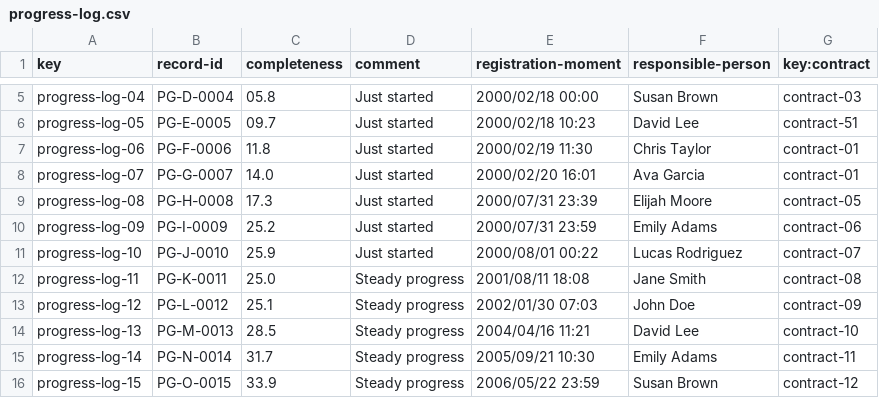
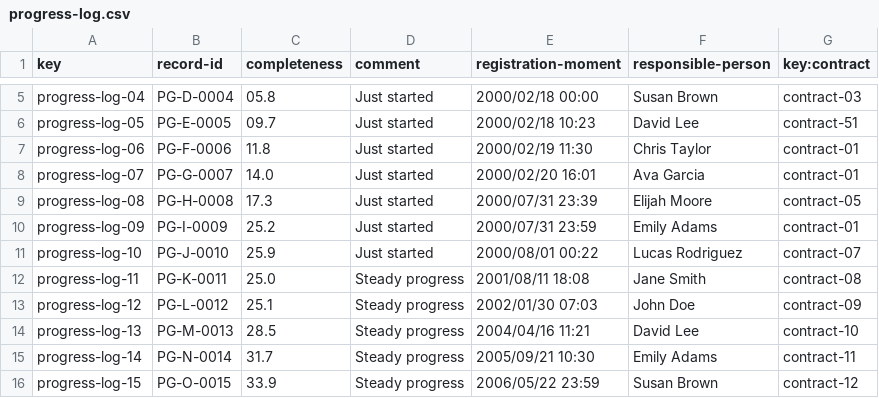
Before and after one commit to pabalcber/C3.039-Acme-SF, a CSV file: src/main/webapp/WEB-INF/resources/sample-data/progress-log.csv, drawn as a sheet; only a part is shown, gaps mark what is left out.

```diff
--- a/src/main/webapp/WEB-INF/resources/sample-data/progress-log.csv
+++ b/src/main/webapp/WEB-INF/resources/sample-data/progress-log.csv
@@ -9,3 +9,3 @@ progress-log-07,PG-G-0007,14.0,Just started,2000/02/20 16:01,Ava Garcia,contract
 progress-log-08,PG-H-0008,17.3,Just started,2000/07/31 23:39,Elijah Moore,contract-05
-progress-log-09,PG-I-0009,25.2,Just started,2000/07/31 23:59,Emily Adams,contract-06
+progress-log-09,PG-I-0009,25.2,Just started,2000/07/31 23:59,Emily Adams,contract-01
 progress-log-10,PG-J-0010,25.9,Just started,2000/08/01 00:22,Lucas Rodriguez,contract-07
```
Also changed, not shown: src/main/webapp/WEB-INF/resources/sample-data/contract.csv, 11 other files.
